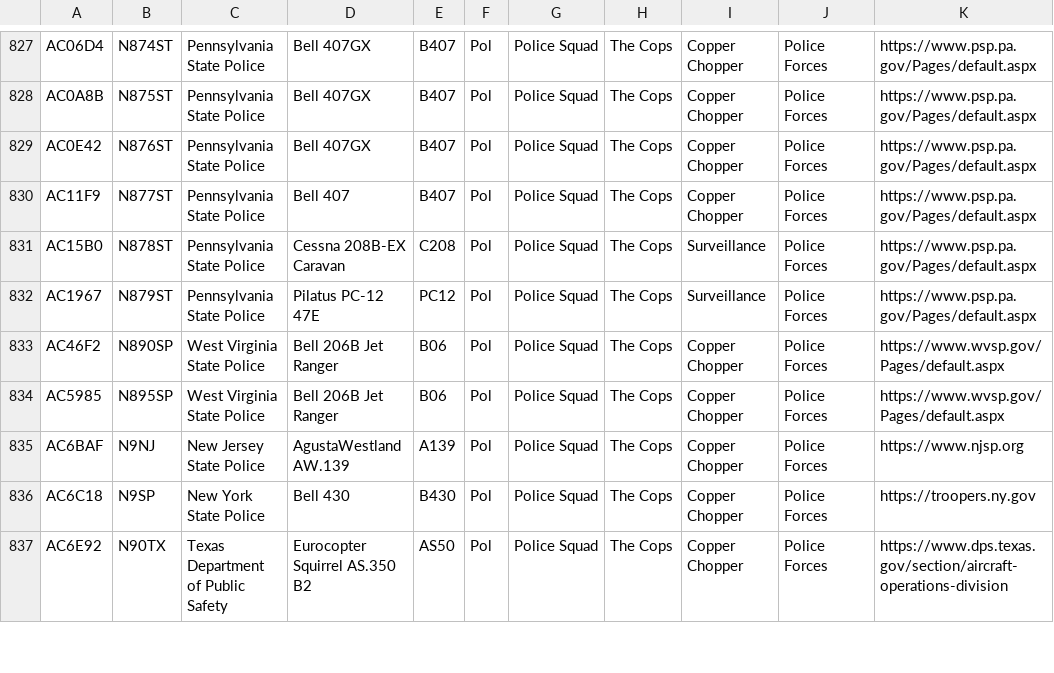
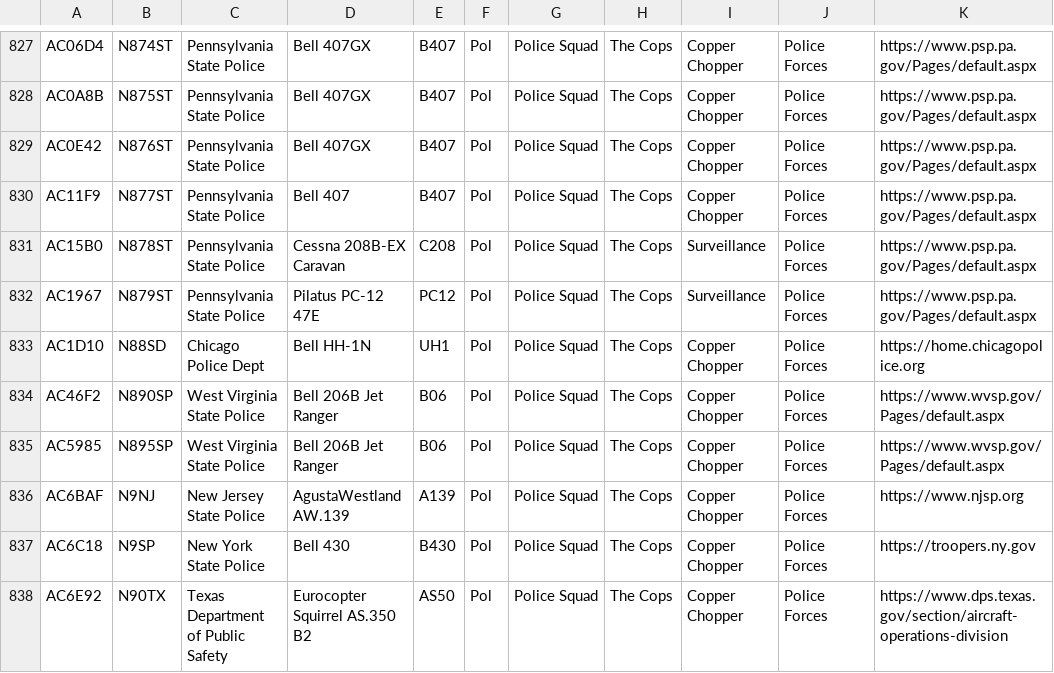
Before and after one commit to lingawakad/plane-alert-db, a CSV file: plane-alert-pol.csv, drawn as a sheet; only a part is shown, gaps mark what is left out.

```diff
--- a/plane-alert-pol.csv
+++ b/plane-alert-pol.csv
@@ -832,2 +832,3 @@ AC15B0,N878ST,Pennsylvania State Police,Cessna 208B-EX Caravan,C208,Pol,Police S
 AC1967,N879ST,Pennsylvania State Police,Pilatus PC-12 47E,PC12,Pol,Police Squad,The Cops,Surveillance,Police Forces,https://www.psp.pa.gov/Pages/default.aspx
+AC1D10,N88SD,Chicago Police Dept,Bell HH-1N,UH1,Pol,Police Squad,The Cops,Copper Chopper,Police Forces,https://home.chicagopolice.org
 AC46F2,N890SP,West Virginia State Police,Bell 206B Jet Ranger,B06,Pol,Police Squad,The Cops,Copper Chopper,Police Forces,https://www.wvsp.gov/Pages/default.aspx
```
Also changed, not shown: plane-alert-pol-images.csv, 2 other files.
